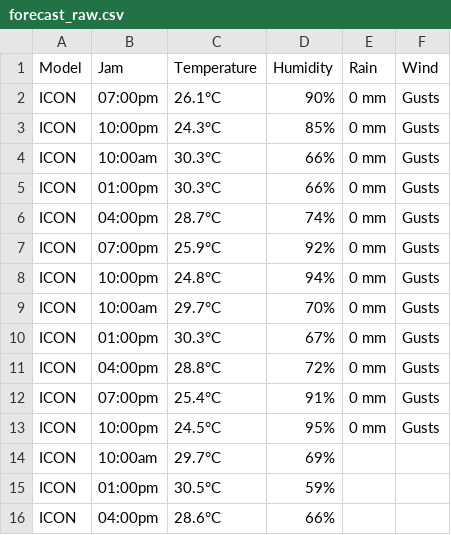
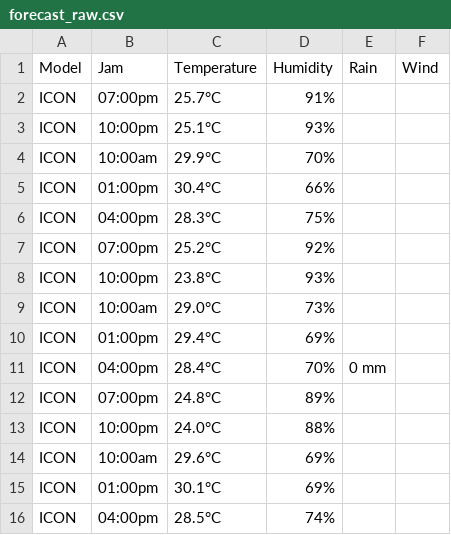
Before and after one commit to aliviofeyrizkia/Automatisasi-Anemos, a CSV file: forecast_raw.csv, drawn as a sheet; only a part is shown; the diff covers the shown part only.

```diff
--- a/forecast_raw.csv
+++ b/forecast_raw.csv
@@ -1,16 +1,16 @@
 Model,Jam,Temperature,Humidity,Rain,Wind
-ICON,07:00pm,26.1°C,90%,0 mm,Gusts
-ICON,10:00pm,24.3°C,85%,0 mm,Gusts
-ICON,10:00am,30.3°C,66%,0 mm,Gusts
-ICON,01:00pm,30.3°C,66%,0 mm,Gusts
-ICON,04:00pm,28.7°C,74%,0 mm,Gusts
-ICON,07:00pm,25.9°C,92%,0 mm,Gusts
-ICON,10:00pm,24.8°C,94%,0 mm,Gusts
-ICON,10:00am,29.7°C,70%,0 mm,Gusts
-ICON,01:00pm,30.3°C,67%,0 mm,Gusts
-ICON,04:00pm,28.8°C,72%,0 mm,Gusts
-ICON,07:00pm,25.4°C,91%,0 mm,Gusts
-ICON,10:00pm,24.5°C,95%,0 mm,Gusts
-ICON,10:00am,29.7°C,69%,,
-ICON,01:00pm,30.5°C,59%,,
-ICON,04:00pm,28.6°C,66%,,
+ICON,07:00pm,25.7°C,91%,,
+ICON,10:00pm,25.1°C,93%,,
+ICON,10:00am,29.9°C,70%,,
+ICON,01:00pm,30.4°C,66%,,
+ICON,04:00pm,28.3°C,75%,,
+ICON,07:00pm,25.2°C,92%,,
+ICON,10:00pm,23.8°C,93%,,
+ICON,10:00am,29.0°C,73%,,
+ICON,01:00pm,29.4°C,69%,,
+ICON,04:00pm,28.4°C,70%,0 mm,
+ICON,07:00pm,24.8°C,89%,,
+ICON,10:00pm,24.0°C,88%,,
+ICON,10:00am,29.6°C,69%,,
+ICON,01:00pm,30.1°C,69%,,
+ICON,04:00pm,28.5°C,74%,,
```
Also changed, not shown: 2 removed rows and 89 edited cells elsewhere in this file, canva_cirebon.csv, canva_nangor.csv, 10 other files.
